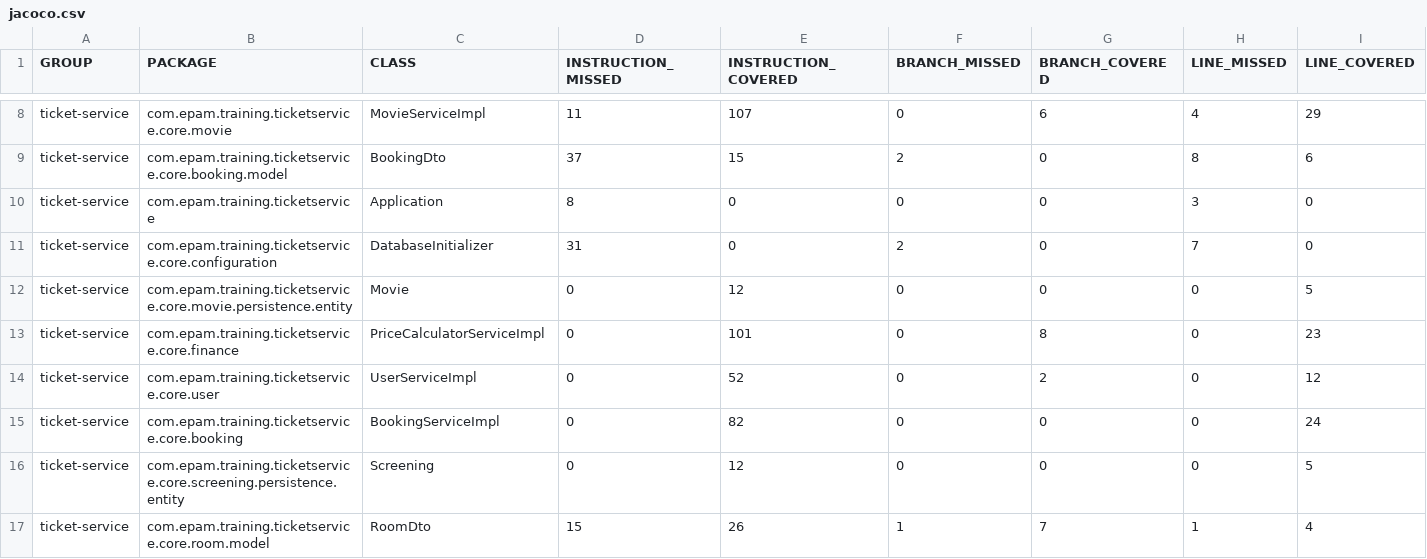
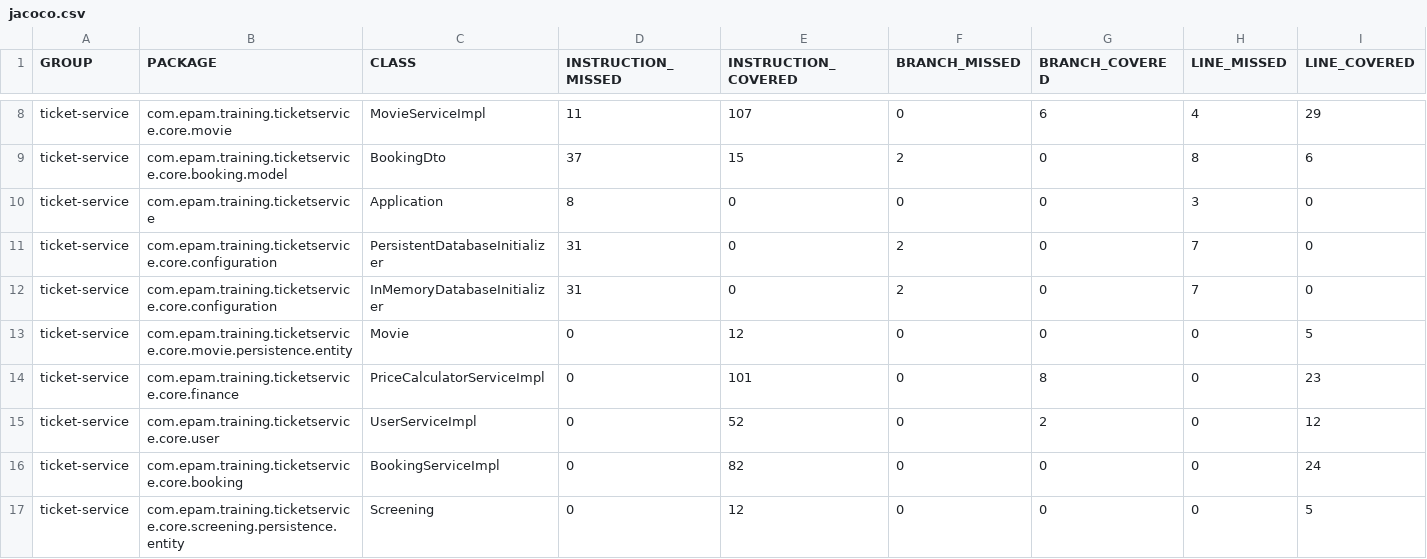
Before and after one commit to tpeterb/epam-deik-java-dev, a CSV file: final/ticket-service/target/site/jacoco/jacoco.csv, drawn as a sheet; only a part is shown, gaps mark what is left out; the shorter side is filled out with more unchanged rows; addresses are those after the commit; rows hold the shown columns only; the diff names each change by its address in the sheet, - before the commit and + after, or states it on an @@ line.

Commit message:
Made some minor config changes

```diff
--- a/final/ticket-service/target/site/jacoco/jacoco.csv
+++ b/final/ticket-service/target/site/jacoco/jacoco.csv
+row 11: ticket-service | com.epam.training.ticketservice.core.configuration | PersistentDatabaseInitializer | 31 | 0 | 2 | 0 | 7 | 0
-C12 (CLASS): DatabaseInitializer
+C12 (CLASS): InMemoryDatabaseInitializer
```
Also changed, not shown: 39 other files.
